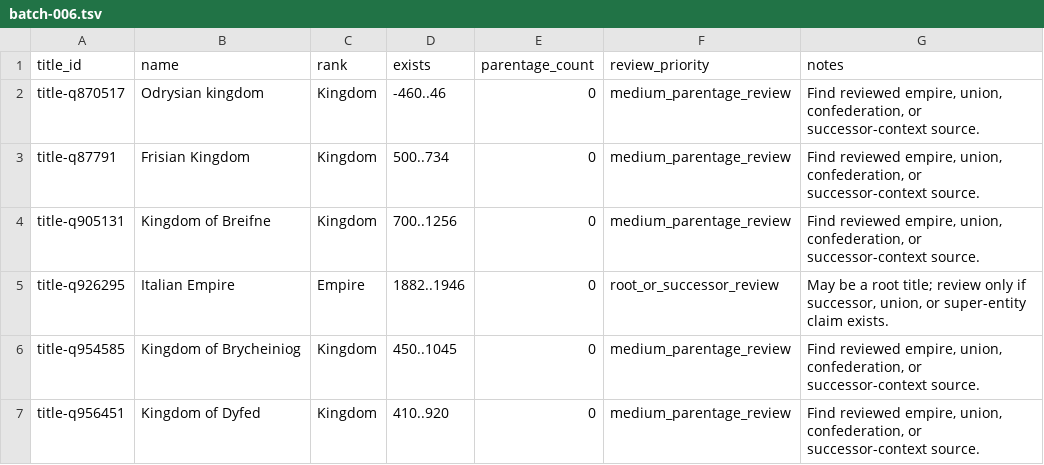
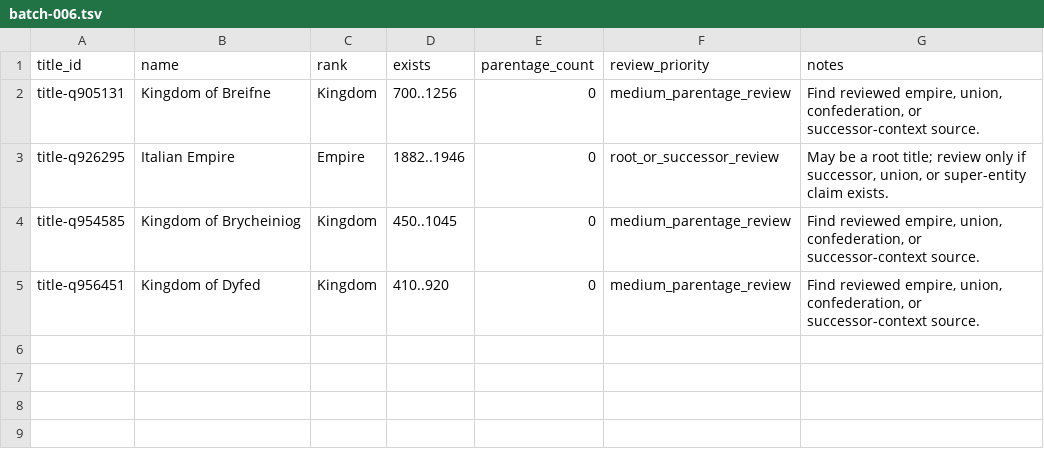
Before and after one commit to giodl73-repo/DUCHY, a TSV file: data/staging/parentage-gap-shards/batch-006.tsv, drawn as a sheet.

Commit message:
Add final high-priority endpoint batch

```diff
--- a/data/staging/parentage-gap-shards/batch-006.tsv
+++ b/data/staging/parentage-gap-shards/batch-006.tsv
@@ -1,4 +1,2 @@
 title_id	name	rank	exists	parentage_count	review_priority	notes
-title-q870517	Odrysian kingdom	Kingdom	-460..46	0	medium_parentage_review	Find reviewed empire, union, confederation, or successor-context source.
-title-q87791	Frisian Kingdom	Kingdom	500..734	0	medium_parentage_review	Find reviewed empire, union, confederation, or successor-context source.
 title-q905131	Kingdom of Breifne	Kingdom	700..1256	0	medium_parentage_review	Find reviewed empire, union, confederation, or successor-context source.
```
Also changed, not shown: data/staging/parentage-gap-shards/batch-001.tsv, data/staging/parentage-gap-shards/batch-002.tsv, 25 other files.
